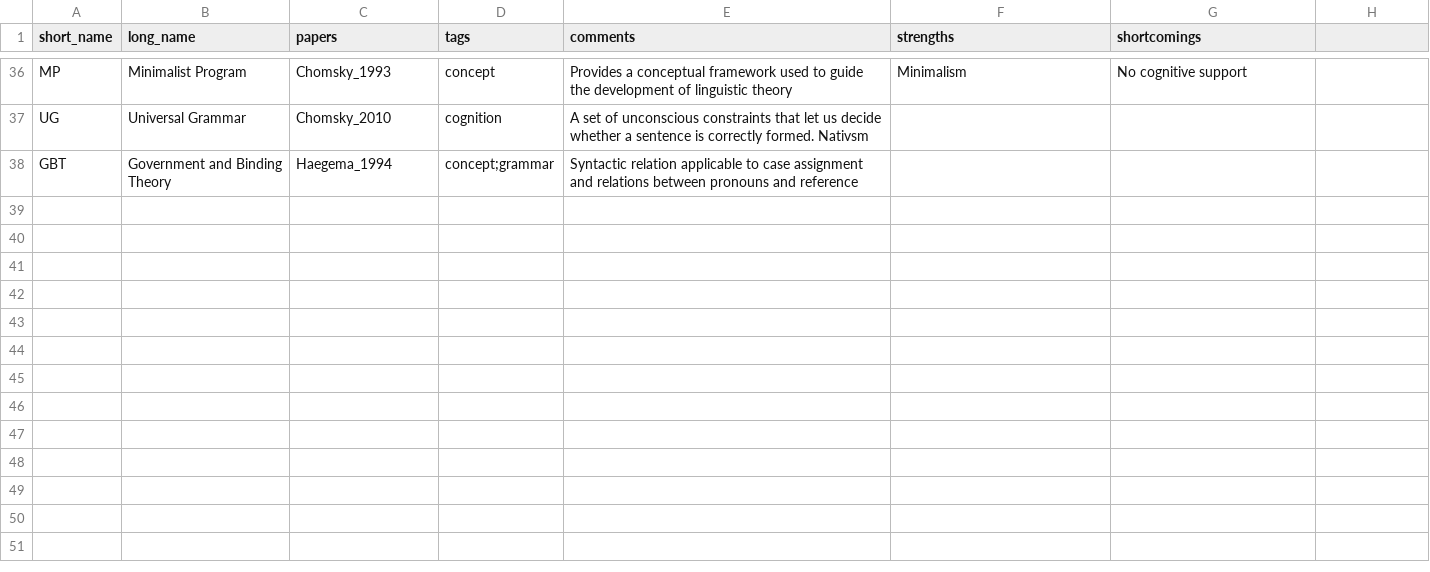
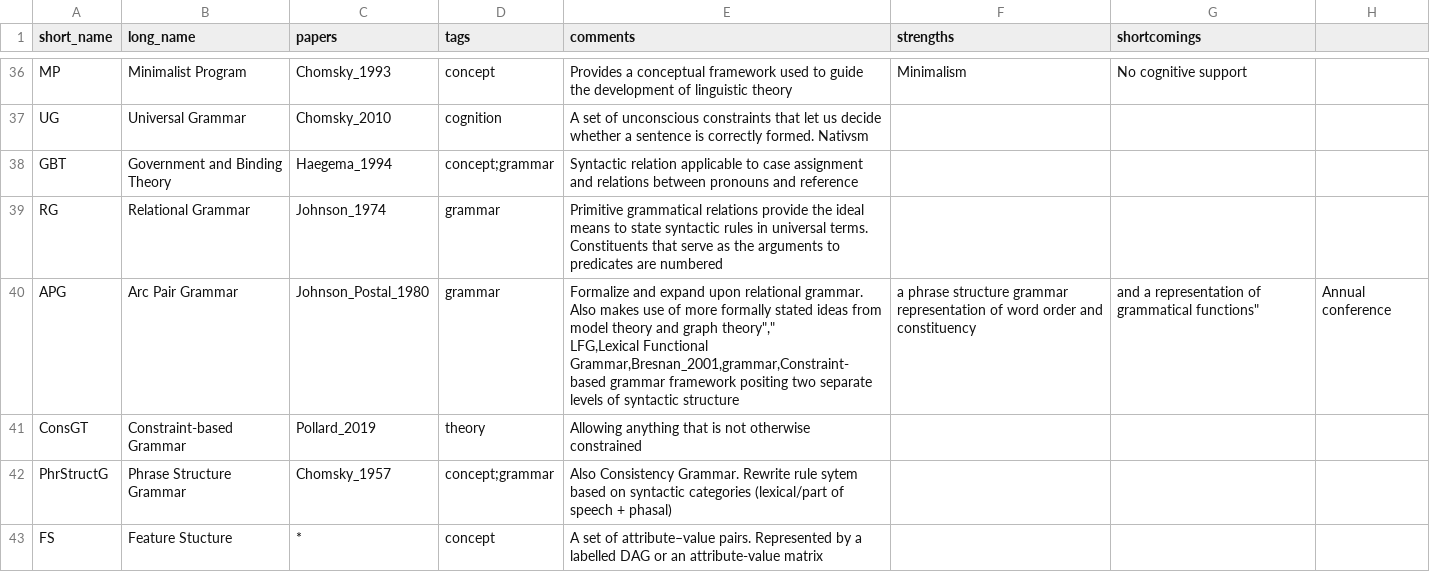
Before and after one commit to Valentin-D-Richard/CL-Benchmarking, a CSV file: Topics.csv, drawn as a sheet; only a part is shown, gaps mark what is left out; the diff covers the shown part only.

Commit message:
Update Topics.csv

```diff
--- a/Topics.csv
+++ b/Topics.csv
@@ -38 +38,7 @@ UG,Universal Grammar,Chomsky_2010,cognition,"A set of unconscious constraints th
 GBT,Government and Binding Theory,Haegema_1994,concept;grammar,"Syntactic relation applicable to case assignment and relations between pronouns and reference","",""
+RG,Relational Grammar,Johnson_1974,grammar,"Primitive grammatical relations provide the ideal means to state syntactic rules in universal terms. Constituents that serve as the arguments to predicates are numbered","",""
+APG,Arc Pair Grammar,Johnson_Postal_1980,grammar,"Formalize and expand upon relational grammar. Also makes use of more formally stated ideas from model theory and graph theory"",""
+LFG,Lexical Functional Grammar,Bresnan_2001,grammar,"Constraint-based grammar framework positing two separate levels of syntactic structure, a phrase structure grammar representation of word order and constituency, and a representation of grammatical functions","Annual conference",""
+ConsGT,Constraint-based Grammar,Pollard_2019,theory,"Allowing anything that is not otherwise constrained","",""
+PhrStructG,Phrase Structure Grammar,Chomsky_1957,concept;grammar,"Also Consistency Grammar. Rewrite rule sytem based on syntactic categories (lexical/part of speech + phasal)","",""
+FS,Feature Stucture,*,concept,"A set of attribute–value pairs. Represented by a labelled DAG or an attribute-value matrix","",""
```
Also changed, not shown: 5 added rows and 4 edited cells elsewhere in this file.
